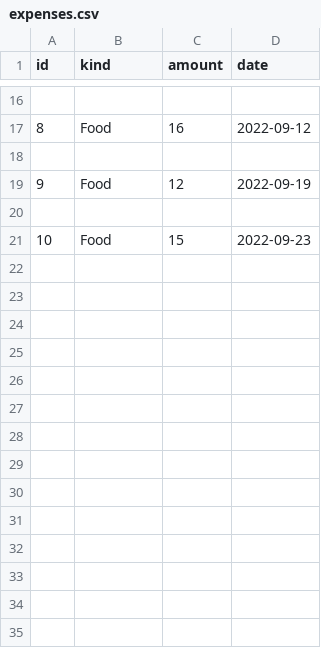
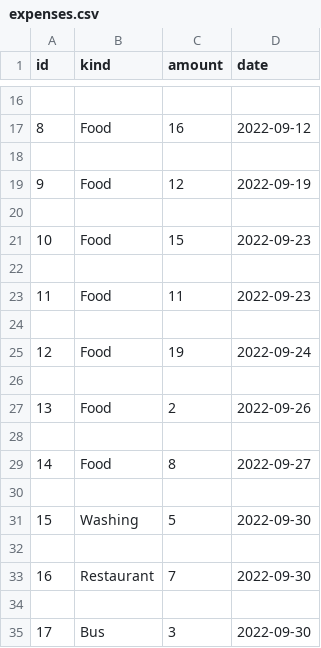
Before and after one commit to UltraViolet33/Expense-Manager-CLI, a CSV file: expenses.csv, drawn as a sheet; only a part is shown, gaps mark what is left out.

```diff
--- a/expenses.csv
+++ b/expenses.csv
@@ -21 +21,15 @@ id,kind,amount,date
 10,Food,15,2022-09-23
+
+11,Food,11,2022-09-23
+
+12,Food,19,2022-09-24
+
+13,Food,2,2022-09-26
+
+14,Food,8,2022-09-27
+
+15,Washing,5,2022-09-30
+
+16,Restaurant,7,2022-09-30
+
+17,Bus,3,2022-09-30
```
Also changed, not shown: debug/expenses.csv, 1 other file.
